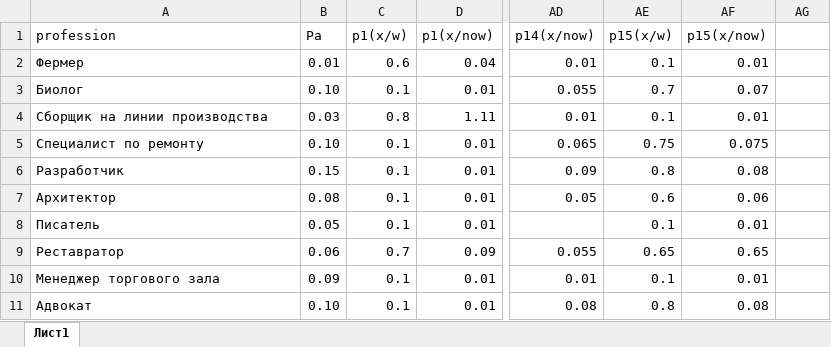
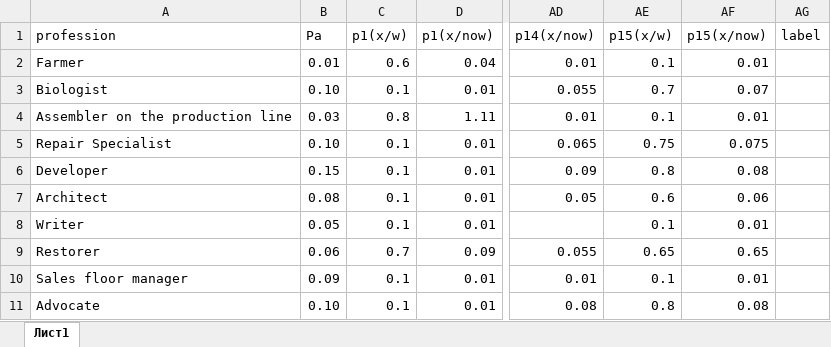
Before and after one commit to johuex/expert_system_choice-of-profession, an Excel workbook: DB/insert_value_to_table.xlsx, sheet Лист1, drawn as a sheet; only a part is shown, gaps mark what is left out; values as stored, in another font and other column widths than the file's, no borders; the diff names each change by its address in the sheet, - before the commit and + after, or states it on an @@ line.

```diff
--- a/DB/insert_value_to_table.xlsx (sheet Лист1)
+++ b/DB/insert_value_to_table.xlsx (sheet Лист1)
-AG1: (empty)
+AG1: label
-A2 (profession): Фермер
+A2 (profession): Farmer
-A3 (profession): Биолог
+A3 (profession): Biologist
-A4 (profession): Сборщик на линии производства
+A4 (profession): Assembler on the production line
-A5 (profession): Специалист по ремонту
+A5 (profession): Repair Specialist
-A6 (profession): Разработчик
+A6 (profession): Developer
-A7 (profession): Архитектор
+A7 (profession): Architect
-A8 (profession): Писатель
+A8 (profession): Writer
-A9 (profession): Реставратор
+A9 (profession): Restorer
-A10 (profession): Менеджер торгового зала
+A10 (profession): Sales floor manager
-A11 (profession): Адвокат
+A11 (profession): Advocate
```
Also changed, not shown: 3 other files.
